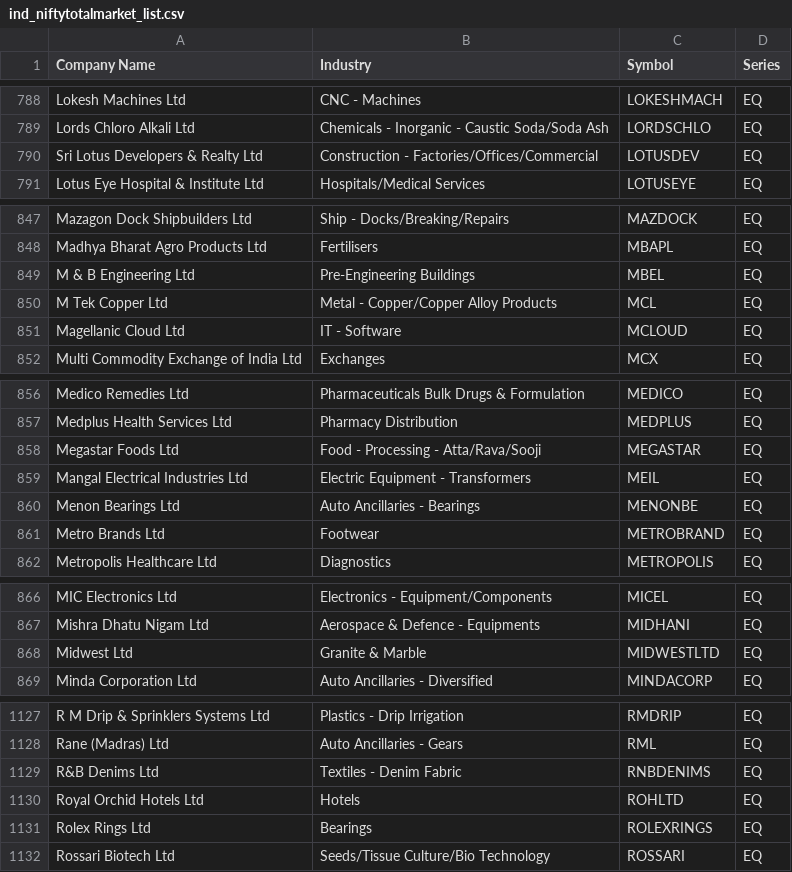
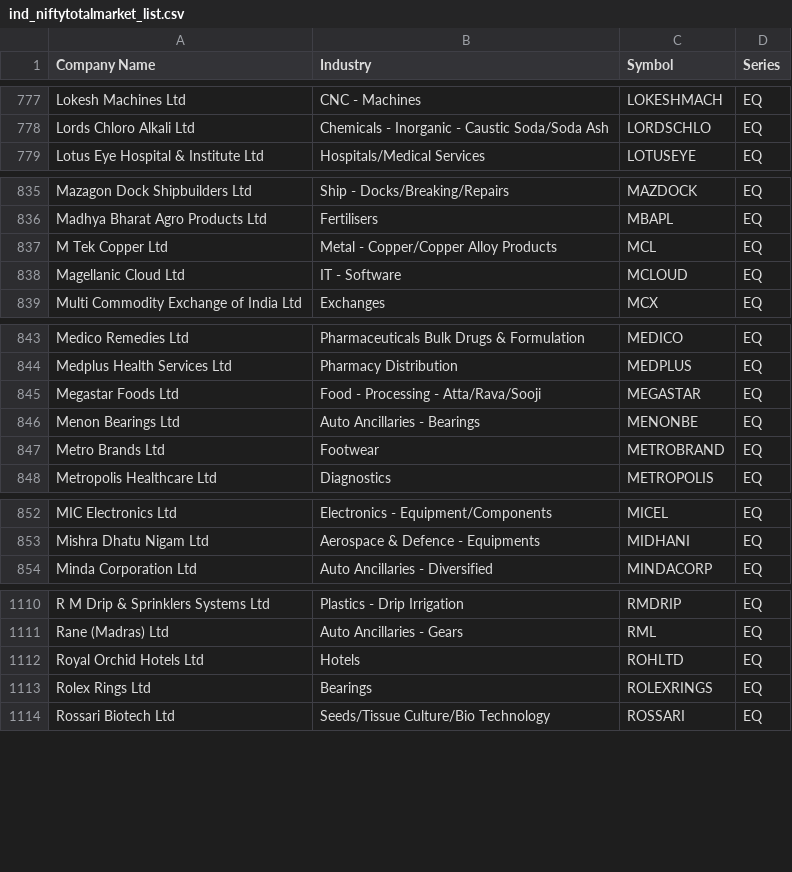
Before and after one commit to khd343/Stage, a CSV file: data/ind_niftytotalmarket_list.csv, drawn as a sheet; only a part is shown, gaps mark what is left out; the diff covers the shown part only.

```diff
--- a/data/ind_niftytotalmarket_list.csv
+++ b/data/ind_niftytotalmarket_list.csv
@@ -789,3 +778,2 @@ Lokesh Machines Ltd,CNC - Machines,LOKESHMACH,EQ
 Lords Chloro Alkali Ltd,Chemicals - Inorganic - Caustic Soda/Soda Ash,LORDSCHLO,EQ
-Sri Lotus Developers & Realty Ltd,Construction - Factories/Offices/Commercial,LOTUSDEV,EQ
 Lotus Eye Hospital & Institute Ltd,Hospitals/Medical Services,LOTUSEYE,EQ
@@ -848,3 +836,2 @@ Mazagon Dock Shipbuilders Ltd,Ship - Docks/Breaking/Repairs,MAZDOCK,EQ
 Madhya Bharat Agro Products Ltd,Fertilisers,MBAPL,EQ
-M & B Engineering Ltd,Pre-Engineering Buildings,MBEL,EQ
 M Tek Copper Ltd,Metal - Copper/Copper Alloy Products,MCL,EQ
@@ -858,3 +845,2 @@ Medplus Health Services Ltd,Pharmacy Distribution,MEDPLUS,EQ
 Megastar Foods Ltd,Food - Processing - Atta/Rava/Sooji,MEGASTAR,EQ
-Mangal Electrical Industries Ltd,Electric Equipment - Transformers,MEIL,EQ
 Menon Bearings Ltd,Auto Ancillaries - Bearings,MENONBE,EQ
@@ -867,3 +853,2 @@ MIC Electronics Ltd,Electronics - Equipment/Components,MICEL,EQ
 Mishra Dhatu Nigam Ltd,Aerospace & Defence - Equipments,MIDHANI,EQ
-Midwest Ltd,Granite & Marble,MIDWESTLTD,EQ
 Minda Corporation Ltd,Auto Ancillaries - Diversified,MINDACORP,EQ
@@ -1128,3 +1111,2 @@ R M Drip & Sprinklers Systems Ltd,Plastics - Drip Irrigation,RMDRIP,EQ
 Rane (Madras) Ltd,Auto Ancillaries - Gears,RML,EQ
-R&B Denims Ltd,Textiles - Denim Fabric,RNBDENIMS,EQ
 Royal Orchid Hotels Ltd,Hotels,ROHLTD,EQ
```
Also changed, not shown: 22 removed rows elsewhere in this file.
